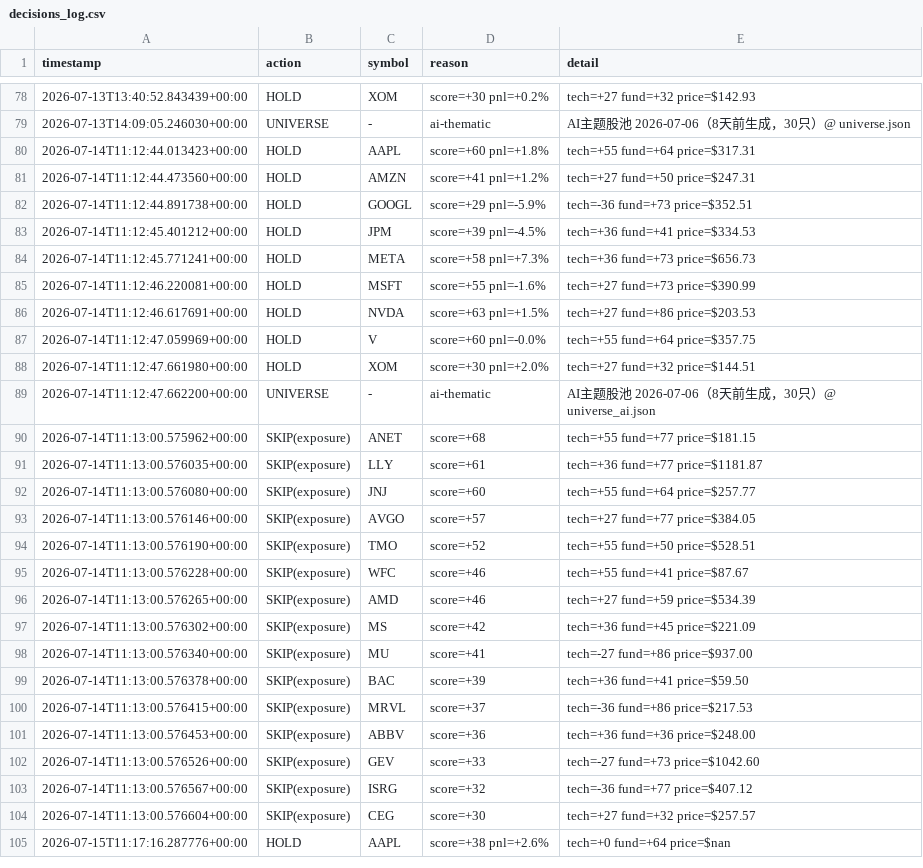
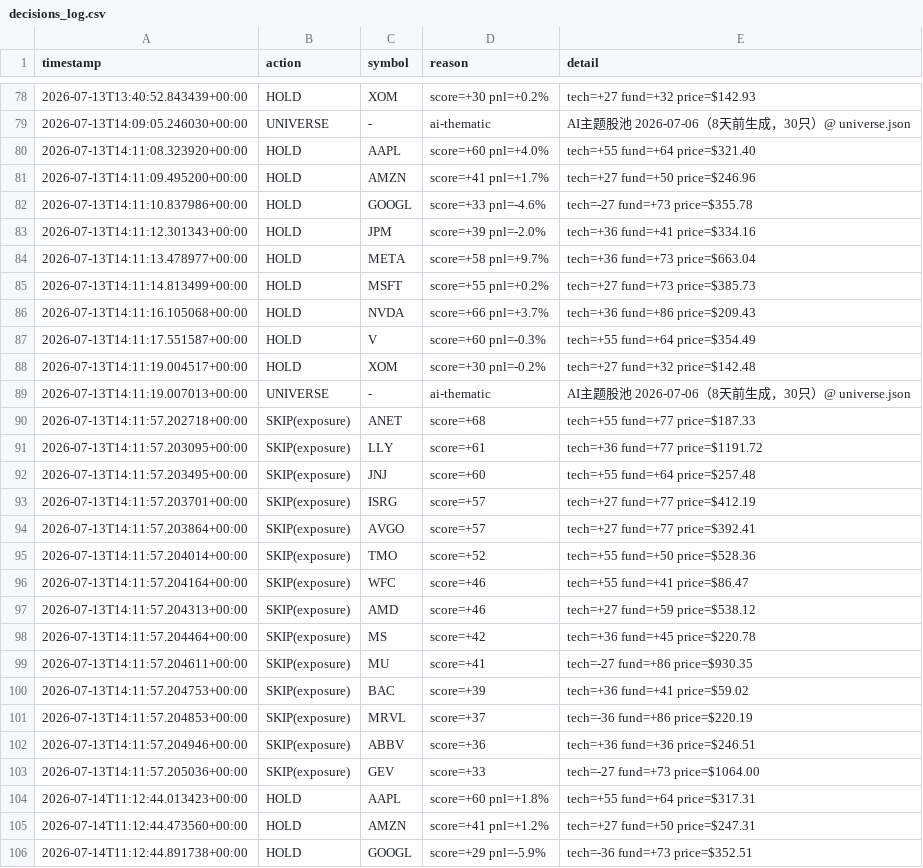
Before and after one commit to Charles-Liang1229/quant-research-sandbox, a CSV file: decisions_log.csv, drawn as a sheet; only a part is shown, gaps mark what is left out; the shorter side is filled out with more unchanged rows.

Commit message:
fix(ci): stop the decision log from being silently truncated
Cloud runs start from a fresh container and decisions_log.csv is
gitignored, so each run began with an EMPTY log, appended that day's
rows, and overwrote the repo history — the audit trail silently froze
at 2026-07-13 even though real trades kept executing (GOOGL 7/23,
META 7/30 both filled but unlogged).

- restore the committed log into the container before the agent runs
- retry the push behind a rebase, and fail loudly if it still can't
  land, instead of losing the day's decisions without a trace

```diff
--- a/decisions_log.csv
+++ b/decisions_log.csv
@@ -79,2 +79,26 @@ timestamp,action,symbol,reason,detail
 2026-07-13T14:09:05.246030+00:00,UNIVERSE,-,ai-thematic,AI主题股池 2026-07-06（8天前生成，30只）@ universe.json
+2026-07-13T14:11:08.323920+00:00,HOLD,AAPL,score=+60 pnl=+4.0%,tech=+55 fund=+64 price=$321.40
+2026-07-13T14:11:09.495200+00:00,HOLD,AMZN,score=+41 pnl=+1.7%,tech=+27 fund=+50 price=$246.96
+2026-07-13T14:11:10.837986+00:00,HOLD,GOOGL,score=+33 pnl=-4.6%,tech=-27 fund=+73 price=$355.78
+2026-07-13T14:11:12.301343+00:00,HOLD,JPM,score=+39 pnl=-2.0%,tech=+36 fund=+41 price=$334.16
+2026-07-13T14:11:13.478977+00:00,HOLD,META,score=+58 pnl=+9.7%,tech=+36 fund=+73 price=$663.04
+2026-07-13T14:11:14.813499+00:00,HOLD,MSFT,score=+55 pnl=+0.2%,tech=+27 fund=+73 price=$385.73
+2026-07-13T14:11:16.105068+00:00,HOLD,NVDA,score=+66 pnl=+3.7%,tech=+36 fund=+86 price=$209.43
+2026-07-13T14:11:17.551587+00:00,HOLD,V,score=+60 pnl=-0.3%,tech=+55 fund=+64 price=$354.49
+2026-07-13T14:11:19.004517+00:00,HOLD,XOM,score=+30 pnl=-0.2%,tech=+27 fund=+32 price=$142.48
+2026-07-13T14:11:19.007013+00:00,UNIVERSE,-,ai-thematic,AI主题股池 2026-07-06（8天前生成，30只）@ universe.json
+2026-07-13T14:11:57.202718+00:00,SKIP(exposure),ANET,score=+68,tech=+55 fund=+77 price=$187.33
+2026-07-13T14:11:57.203095+00:00,SKIP(exposure),LLY,score=+61,tech=+36 fund=+77 price=$1191.72
+2026-07-13T14:11:57.203495+00:00,SKIP(exposure),JNJ,score=+60,tech=+55 fund=+64 price=$257.48
+2026-07-13T14:11:57.203701+00:00,SKIP(exposure),ISRG,score=+57,tech=+27 fund=+77 price=$412.19
+2026-07-13T14:11:57.203864+00:00,SKIP(exposure),AVGO,score=+57,tech=+27 fund=+77 price=$392.41
+2026-07-13T14:11:57.204014+00:00,SKIP(exposure),TMO,score=+52,tech=+55 fund=+50 price=$528.36
+2026-07-13T14:11:57.204164+00:00,SKIP(exposure),WFC,score=+46,tech=+55 fund=+41 price=$86.47
+2026-07-13T14:11:57.204313+00:00,SKIP(exposure),AMD,score=+46,tech=+27 fund=+59 price=$538.12
+2026-07-13T14:11:57.204464+00:00,SKIP(exposure),MS,score=+42,tech=+36 fund=+45 price=$220.78
+2026-07-13T14:11:57.204611+00:00,SKIP(exposure),MU,score=+41,tech=-27 fund=+86 price=$930.35
+2026-07-13T14:11:57.204753+00:00,SKIP(exposure),BAC,score=+39,tech=+36 fund=+41 price=$59.02
+2026-07-13T14:11:57.204853+00:00,SKIP(exposure),MRVL,score=+37,tech=-36 fund=+86 price=$220.19
+2026-07-13T14:11:57.204946+00:00,SKIP(exposure),ABBV,score=+36,tech=+36 fund=+36 price=$246.51
+2026-07-13T14:11:57.205036+00:00,SKIP(exposure),GEV,score=+33,tech=-27 fund=+73 price=$1064.00
 2026-07-14T11:12:44.013423+00:00,HOLD,AAPL,score=+60 pnl=+1.8%,tech=+55 fund=+64 price=$317.31
```
Also changed, not shown: 2 other files.
